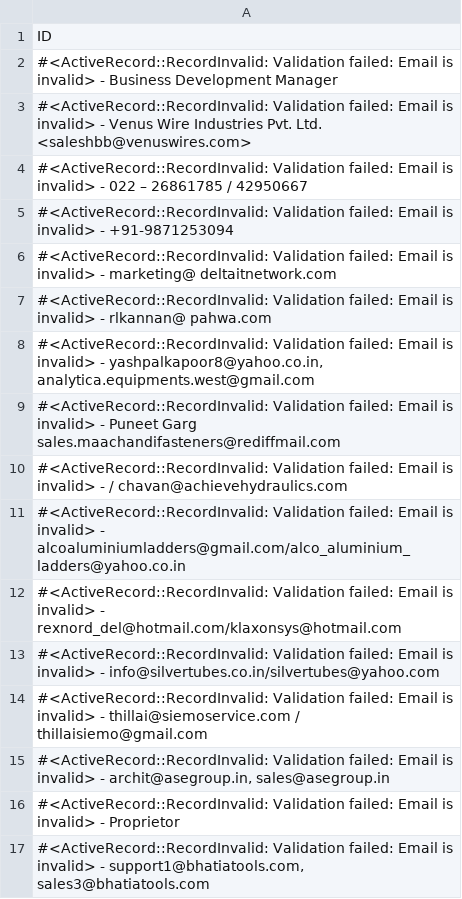
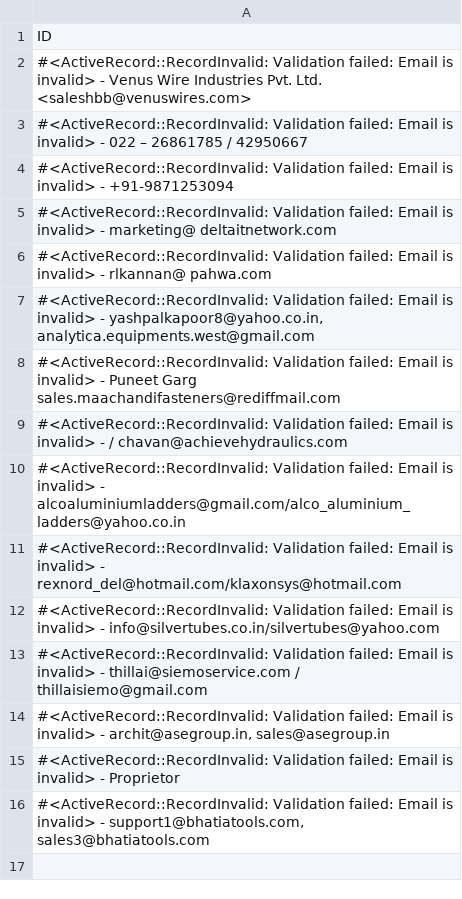
Before and after one commit to jwaiswa7/bulkmro, a CSV file: public/supplier_contacts_data.csv, drawn as a sheet; the diff names each change by its address in the sheet, - before the commit and + after, or states it on an @@ line.

```diff
--- a/public/supplier_contacts_data.csv
+++ b/public/supplier_contacts_data.csv
-row 2: #<ActiveRecord::RecordInvalid: Validation failed: Email is invalid> - Business Development Manager
```
Also changed, not shown: db/seed_files/companies.csv, db/seed_files/company_address.csv, 54 other files.
